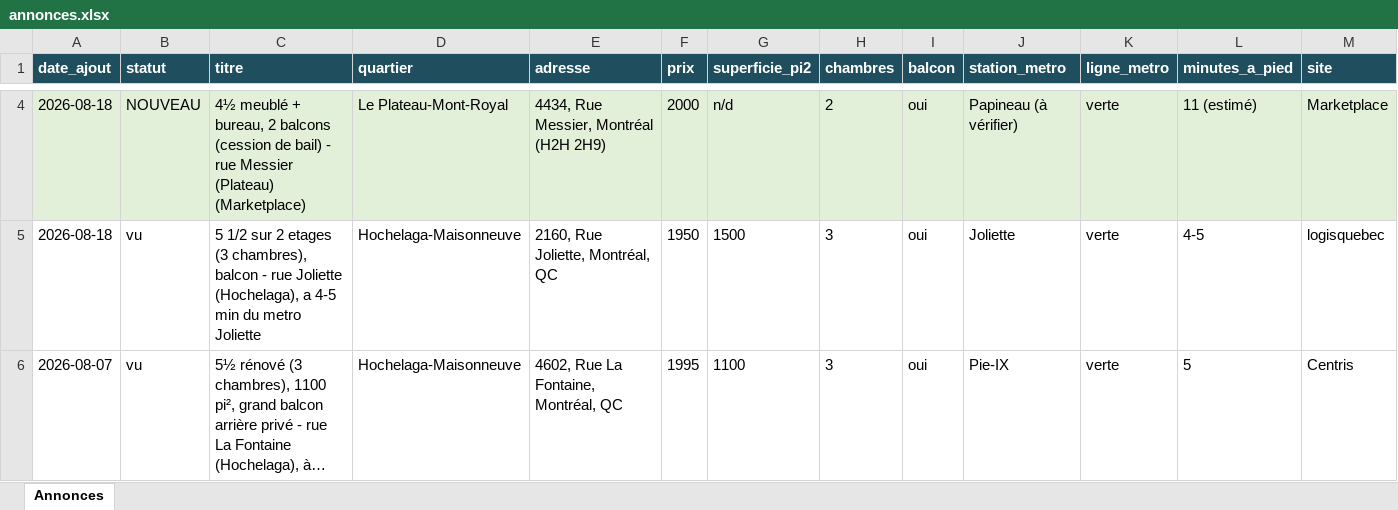
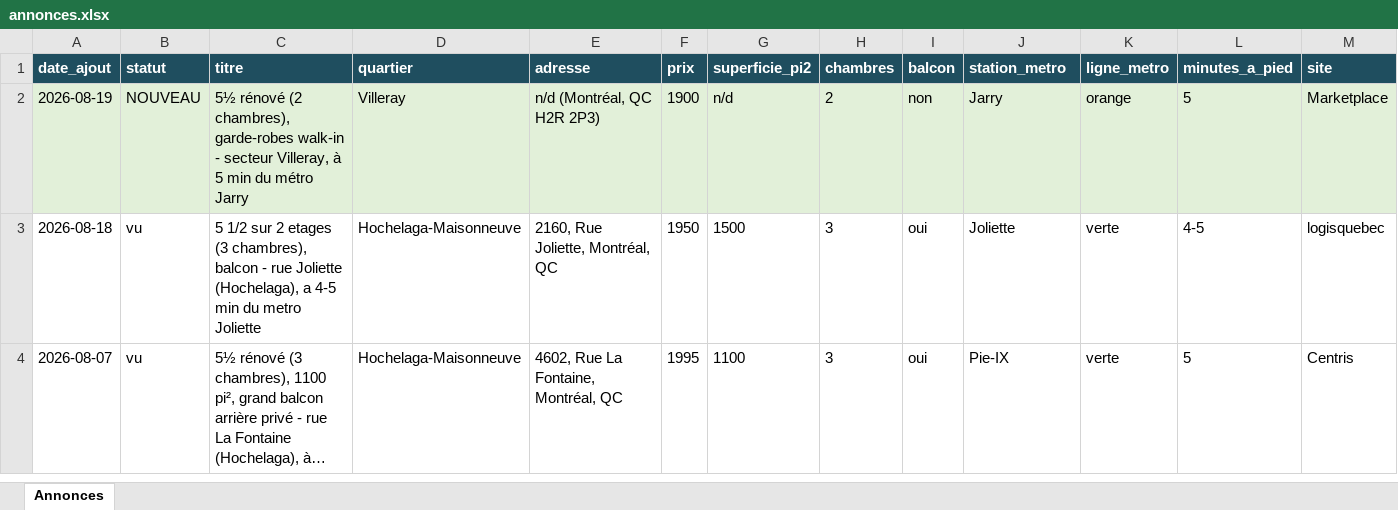
Before and after one commit to fclmnt/home-search, an Excel workbook: annonces.xlsx, sheet Annonces, drawn as a sheet; only a part is shown, gaps mark what is left out; long unchanged cells end in …; values as stored, in another font and other column widths than the file's, no borders; removed rows and columns are numbered as before the commit, all else as after; rows hold the shown columns only; the diff covers the shown part only; the diff names each change by its address in the sheet, - before the commit and + after, or states it on an @@ line.

Commit message:
Mise à jour des annonces — 2026-08-19 08:12

```diff
--- a/annonces.xlsx (sheet Annonces)
+++ b/annonces.xlsx (sheet Annonces)
-row 4: 2026-08-18 | NOUVEAU | 4½ meublé + bureau, 2 balcons (cession de bail) - rue Messier (Plateau) (Marketplace) | Le Plateau-Mont-Royal | 4434, Rue Messier, Montréal (H2H 2H9) | 2000 | n/d | 2 | oui | Papineau (à vérifier) | verte | 11 (estimé) | Marketplace
+row 2: 2026-08-19 | NOUVEAU | 5½ rénové (2 chambres), garde-robes walk-in - secteur Villeray, à 5 min du métro Jarry | Villeray | n/d (Montréal, QC H2R 2P3) | 1900 | n/d | 2 | non | Jarry | orange | 5 | Marketplace
```
Also changed, not shown: 3 added rows and 3 removed rows elsewhere in this sheet, 4 other files.
